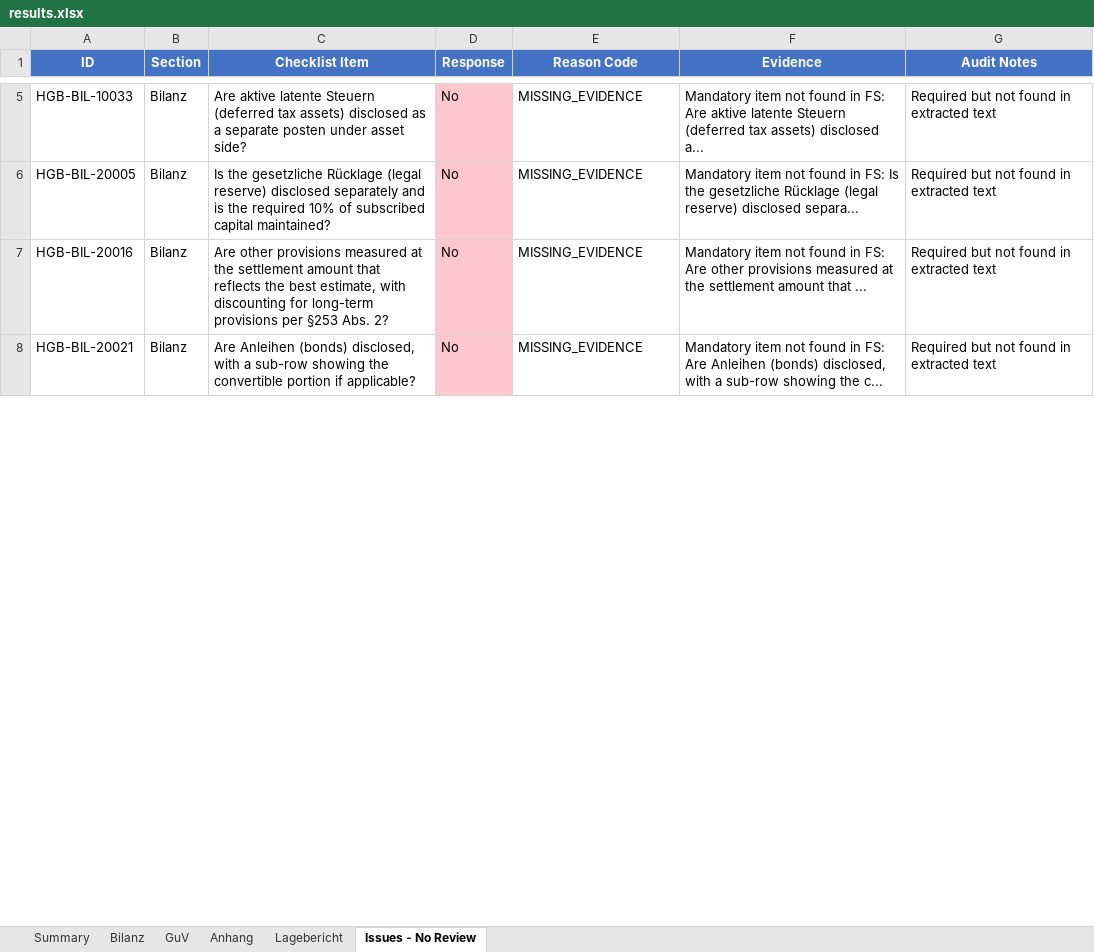
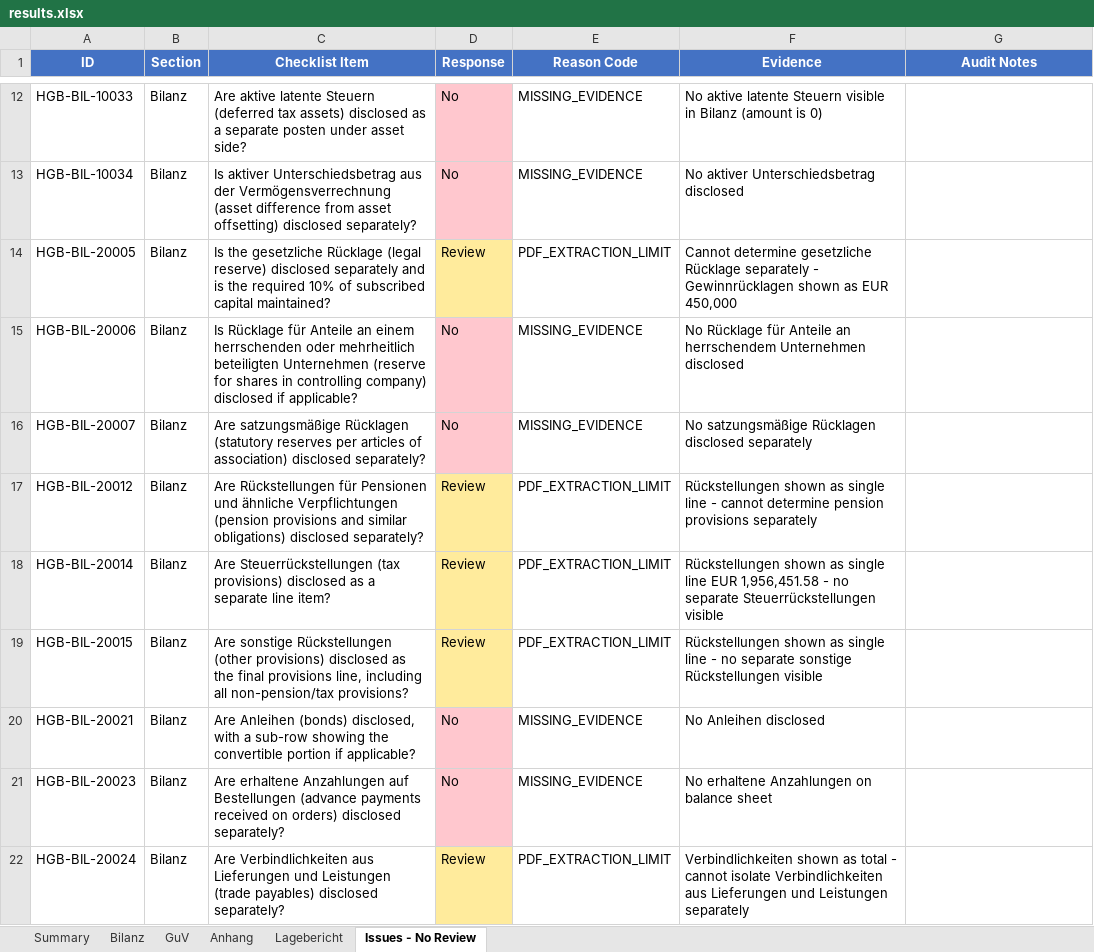
Before and after one commit to xNR-dev/dnl-challenge-repo, an Excel workbook: v2/output/results.xlsx, sheet Issues - No Review, drawn as a sheet; only a part is shown, gaps mark what is left out; values as stored, in another font and other column widths than the file's, no borders; addresses are those after the commit; the diff covers the shown part only; the diff names each change by its address in the sheet, - before the commit and + after, or states it on an @@ line.

Commit message:
v3 verification: 83 Yes, 46 No, 21 N/A, 23 Review - specific evidence extraction

```diff
--- a/v2/output/results.xlsx (sheet Issues - No Review)
+++ b/v2/output/results.xlsx (sheet Issues - No Review)
-F12 (Evidence): Mandatory item not found in FS: Are aktive latente Steuern (deferred tax assets) disclosed a...
+F12 (Evidence): No aktive latente Steuern visible in Bilanz (amount is 0)
-G12 (Audit Notes): Required but not found in extracted text
+G12 (Audit Notes): (empty)
+row 13: HGB-BIL-10034 | Bilanz | Is aktiver Unterschiedsbetrag aus der Vermögensverrechnung (asset difference from asset offsetting) disclosed separately? | No | MISSING_EVIDENCE | No aktiver Unterschiedsbetrag disclosed
-D14 (Response): No
+D14 (Response): Review
-D14 fill: #FFC7CE
+D14 fill: #FFEB9C
-E14 (Reason Code): MISSING_EVIDENCE
+E14 (Reason Code): PDF_EXTRACTION_LIMIT
-F14 (Evidence): Mandatory item not found in FS: Is the gesetzliche Rücklage (legal reserve) disclosed separa...
+F14 (Evidence): Cannot determine gesetzliche Rücklage separately - Gewinnrücklagen shown as EUR 450,000
-G14:G15 (Audit Notes): Required but not found in extracted text
+G14:G15 (Audit Notes): (empty)
-A15 (ID): HGB-BIL-20016
+A15 (ID): HGB-BIL-20006
-C15 (Checklist Item): Are other provisions measured at the settlement amount that reflects the best estimate, with discounting for long-term provisions per §253 Abs. 2?
+C15 (Checklist Item): Is Rücklage für Anteile an einem herrschenden oder mehrheitlich beteiligten Unternehmen (reserve for shares in controlling company) disclosed if applicable?
-F15 (Evidence): Mandatory item not found in FS: Are other provisions measured at the settlement amount that ...
+F15 (Evidence): No Rücklage für Anteile an herrschendem Unternehmen disclosed
+row 16: HGB-BIL-20007 | Bilanz | Are satzungsmäßige Rücklagen (statutory reserves per articles of association) disclosed separately? | No | MISSING_EVIDENCE | No satzungsmäßige Rücklagen disclosed separately
+row 17: HGB-BIL-20012 | Bilanz | Are Rückstellungen für Pensionen und ähnliche Verpflichtungen (pension provisions and similar obligations) disclosed separately? | Review | PDF_EXTRACTION_LIMIT | Rückstellungen shown as single line - cannot determine pension provisions separately
+row 18: HGB-BIL-20014 | Bilanz | Are Steuerrückstellungen (tax provisions) disclosed as a separate line item? | Review | PDF_EXTRACTION_LIMIT | Rückstellungen shown as single line EUR 1,956,451.58 - no separate Steuerrückstellungen visible
+row 19: HGB-BIL-20015 | Bilanz | Are sonstige Rückstellungen (other provisions) disclosed as the final provisions line, including all non-pension/tax provisions? | Review | PDF_EXTRACTION_LIMIT | Rückstellungen shown as single line - no separate sonstige Rückstellungen visible
-F20 (Evidence): Mandatory item not found in FS: Are Anleihen (bonds) disclosed, with a sub-row showing the c...
+F20 (Evidence): No Anleihen disclosed
-G20 (Audit Notes): Required but not found in extracted text
+G20 (Audit Notes): (empty)
+row 21: HGB-BIL-20023 | Bilanz | Are erhaltene Anzahlungen auf Bestellungen (advance payments received on orders) disclosed separately? | No | MISSING_EVIDENCE | No erhaltene Anzahlungen on balance sheet
+row 22: HGB-BIL-20024 | Bilanz | Are Verbindlichkeiten aus Lieferungen und Leistungen (trade payables) disclosed separately? | Review | PDF_EXTRACTION_LIMIT | Verbindlichkeiten shown as total - cannot isolate Verbindlichkeiten aus Lieferungen und Leistungen separately
```
Also changed, not shown: 28 added rows, 17 removed rows, 86 edited cells and cell formats elsewhere in this sheet, sheet Bilanz, sheet Anhang, sheet GuV, sheet Lagebericht, sheet Summary, 1 other file.
